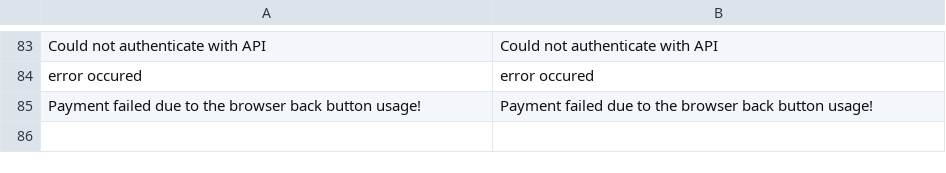
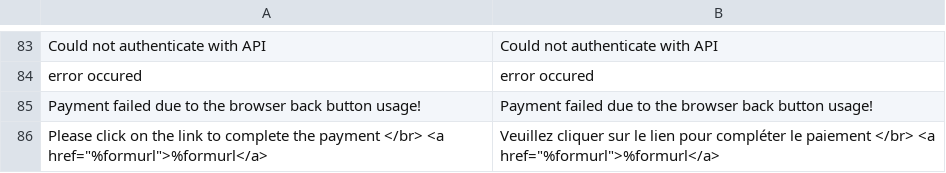
Before and after one commit to AltaPay/plugin-magento2-community, a CSV file: i18n/fr_FR.csv, drawn as a sheet; only a part is shown, gaps mark what is left out; the diff names each change by its address in the sheet, - before the commit and + after, or states it on an @@ line.

```diff
--- a/i18n/fr_FR.csv
+++ b/i18n/fr_FR.csv
+row 86: Please click on the link to complete the payment </br> <a href="%formurl">%formurl</a> | Veuillez cliquer sur le lien pour compléter le paiement </br> <a href="%formurl">%formurl</a>
```
Also changed, not shown: i18n/da_DK.csv, i18n/de_DE.csv, 6 other files.
